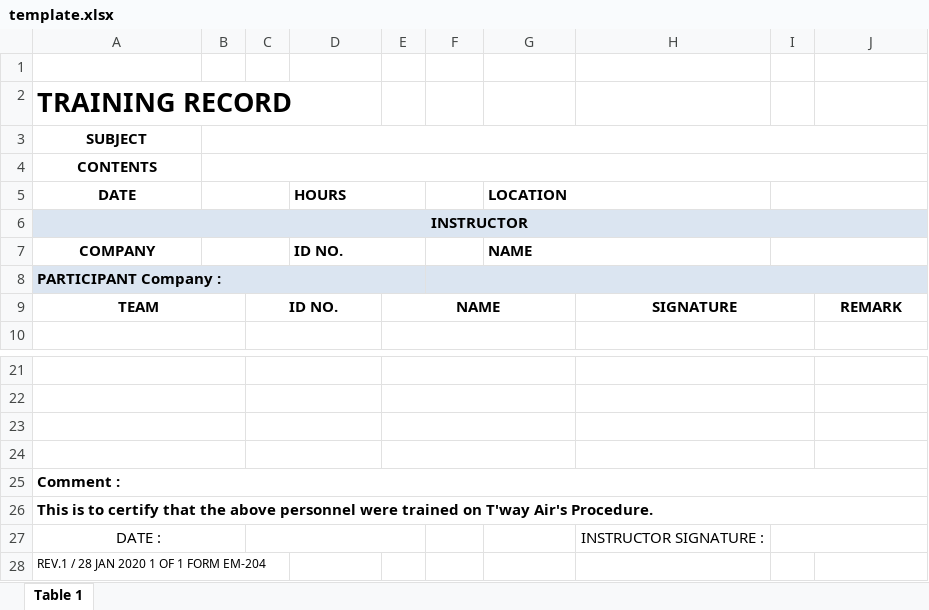
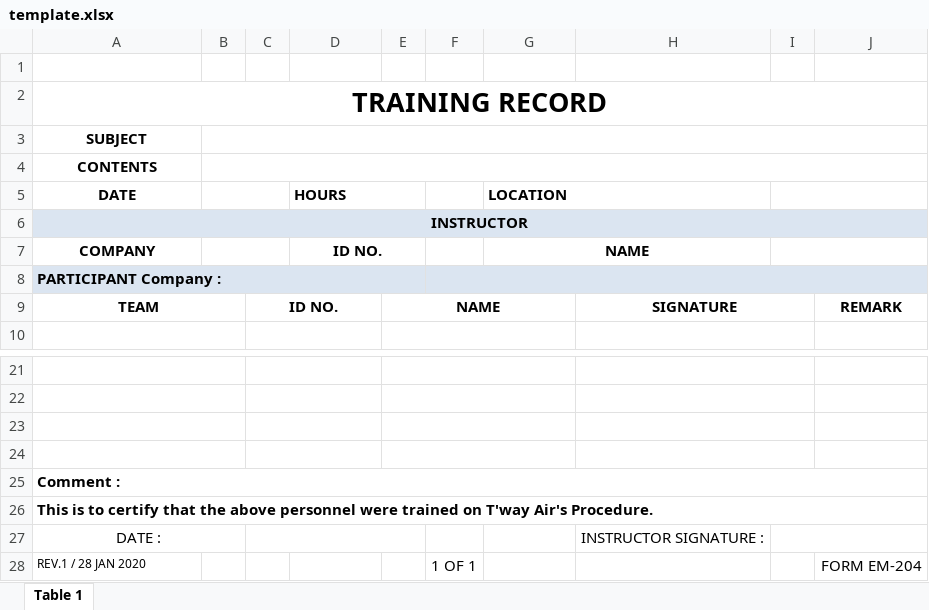
Before and after one commit to SuperFLY22/training-record-webapp, an Excel workbook: public/template.xlsx, sheet Table 1, drawn as a sheet; only a part is shown, gaps mark what is left out; values as stored, in another font and other column widths than the file's, no borders; charts and pictures not drawn; removed rows and columns are numbered as before the commit, all else as after; the diff names each change by its address in the sheet, - before the commit and + after, or states it on an @@ line.

```diff
--- a/public/template.xlsx (sheet Table 1)
+++ b/public/template.xlsx (sheet Table 1)
-A2 alignment: left
+A2 alignment: center
+A2:J2 merged
-D7 alignment: left
+D7 alignment: center
-G7 alignment: left
+G7 alignment: center
-row 28: REV.1 / 28 JAN 2020 1 OF 1 FORM EM-204
+row 28: REV.1 / 28 JAN 2020 |  |  |  |  | 1 OF 1 |  |  |  | FORM EM-204
```
Also changed, not shown: 2 other files.
